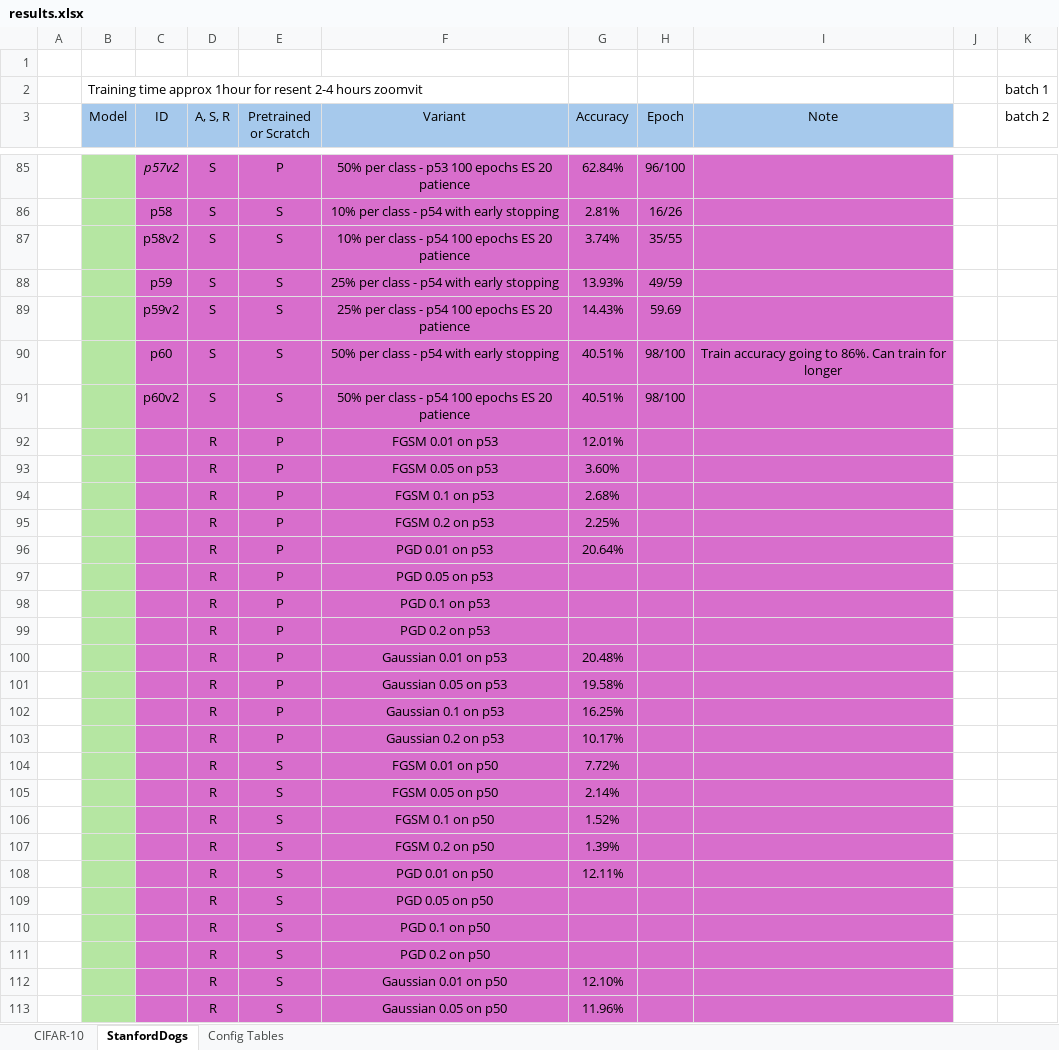
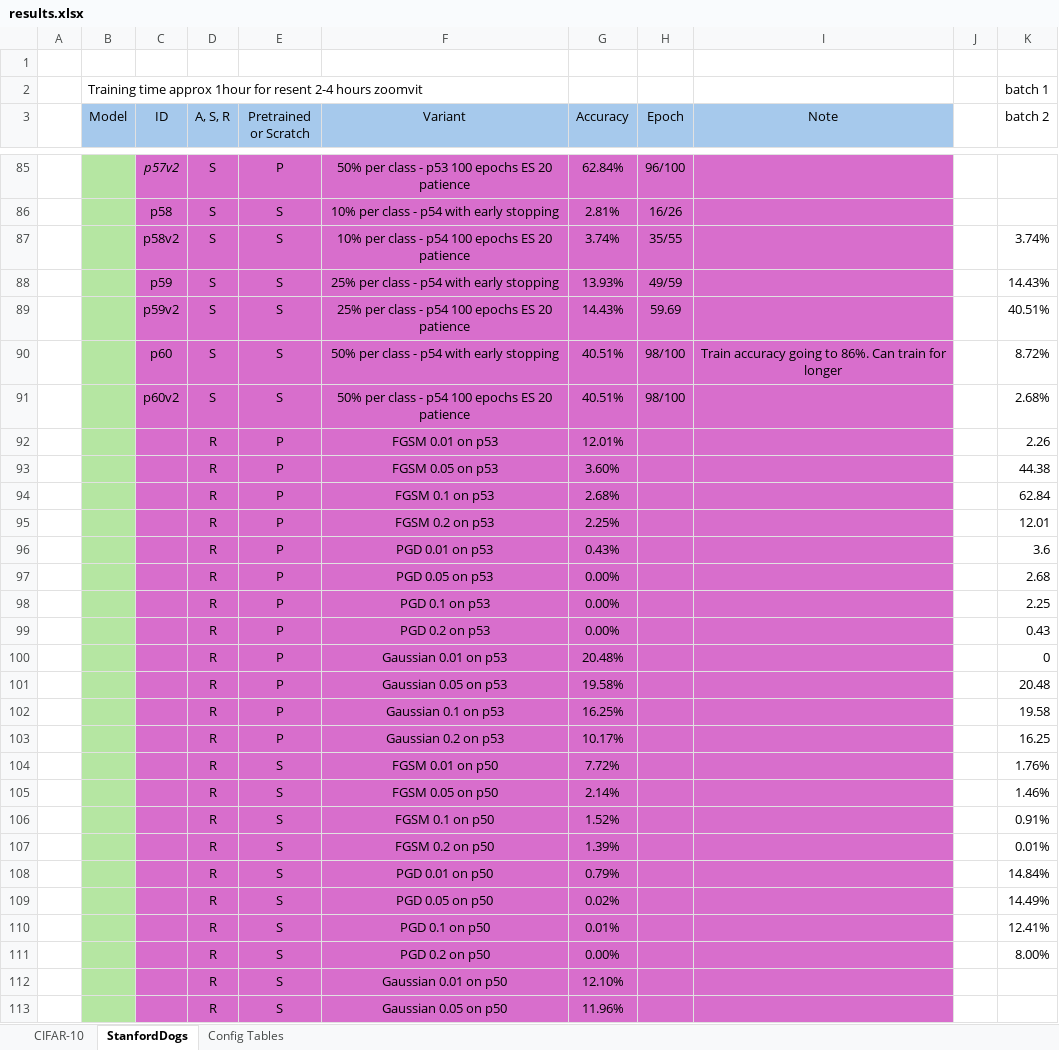
Before and after one commit to pran872/Brain-Network, an Excel workbook: results.xlsx, sheet StanfordDogs, drawn as a sheet; only a part is shown, gaps mark what is left out; values as stored, in another font and other column widths than the file's, no borders; conditional formats not drawn; the diff covers the shown part only; the diff names each change by its address in the sheet, - before the commit and + after, or states it on an @@ line.

```diff
--- a/results.xlsx (sheet StanfordDogs)
+++ b/results.xlsx (sheet StanfordDogs)
-K87 (batch 2): (empty)
+K87 (batch 2): 3.74%
-K88 (batch 2): (empty)
+K88 (batch 2): 14.43%
-K89 (batch 2): (empty)
+K89 (batch 2): 40.51%
-K90 (batch 2): (empty)
+K90 (batch 2): 8.72%
-K91 (batch 2): (empty)
+K91 (batch 2): 2.68%
-K92 (batch 2): (empty)
+K92 (batch 2): 2.26
-K93 (batch 2): (empty)
+K93 (batch 2): 44.38
-K94 (batch 2): (empty)
+K94 (batch 2): 62.84
-K95 (batch 2): (empty)
+K95 (batch 2): 12.01
-G96 (Accuracy): 20.64%
+G96 (Accuracy): 0.43%
-K96 (batch 2): (empty)
+K96 (batch 2): 3.6
-G97:G99 (Accuracy): (empty)
+G97:G99 (Accuracy): 0.00%
-K97 (batch 2): (empty)
+K97 (batch 2): 2.68
-K98 (batch 2): (empty)
+K98 (batch 2): 2.25
-K99 (batch 2): (empty)
+K99 (batch 2): 0.43
-K100 (batch 2): (empty)
+K100 (batch 2): 0
-K101 (batch 2): (empty)
+K101 (batch 2): 20.48
-K102 (batch 2): (empty)
+K102 (batch 2): 19.58
-K103 (batch 2): (empty)
+K103 (batch 2): 16.25
-K104 (batch 2): (empty)
+K104 (batch 2): 1.76%
-K105 (batch 2): (empty)
+K105 (batch 2): 1.46%
-K106 (batch 2): (empty)
+K106 (batch 2): 0.91%
-K107 (batch 2): (empty)
+K107 (batch 2): 0.01%
-G108 (Accuracy): 12.11%
+G108 (Accuracy): 0.79%
-K108 (batch 2): (empty)
+K108 (batch 2): 14.84%
-G109 (Accuracy): (empty)
+G109 (Accuracy): 0.02%
-K109 (batch 2): (empty)
+K109 (batch 2): 14.49%
-G110 (Accuracy): (empty)
+G110 (Accuracy): 0.01%
-K110 (batch 2): (empty)
+K110 (batch 2): 12.41%
-G111 (Accuracy): (empty)
+G111 (Accuracy): 0.00%
-K111 (batch 2): (empty)
+K111 (batch 2): 8.00%
```
Also changed, not shown: 40 added rows, 4 hidden or unhidden rows, 26 edited cells and cell formats elsewhere in this sheet, sheet CIFAR-10.
